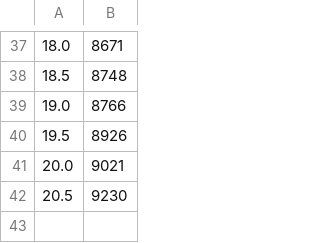
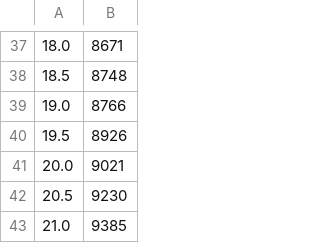
Before and after one commit to Anubhav1603/bandbot2, a CSV file: module_pstcut/cache_theater/150.csv, drawn as a sheet; only a part is shown, gaps mark what is left out.

```diff
--- a/module_pstcut/cache_theater/150.csv
+++ b/module_pstcut/cache_theater/150.csv
@@ -42 +42,2 @@
 20.5,9230
+21.0,9385
```
Also changed, not shown: 4 other files.
